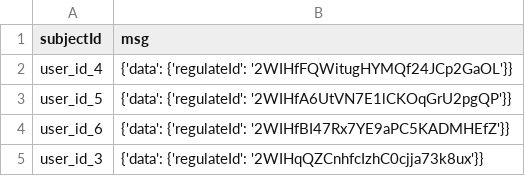
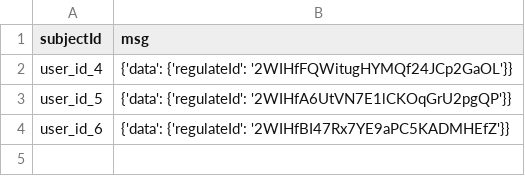
Before and after one commit to Adrg01/test_dag, a CSV file: files_20231004/processed.csv, drawn as a sheet; the diff names each change by its address in the sheet, - before the commit and + after, or states it on an @@ line.

Commit message:
UpDATE -- 20231004

```diff
--- a/files_20231004/processed.csv
+++ b/files_20231004/processed.csv
-row 5: user_id_3 | {'data': {'regulateId': '2WIHqQZCnhfcIzhC0cjja73k8ux'}}
```
